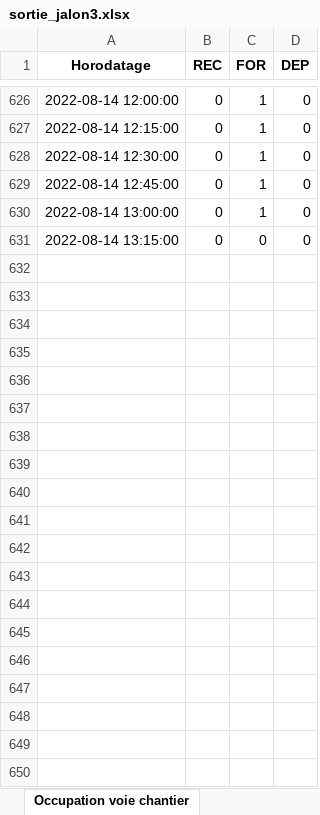
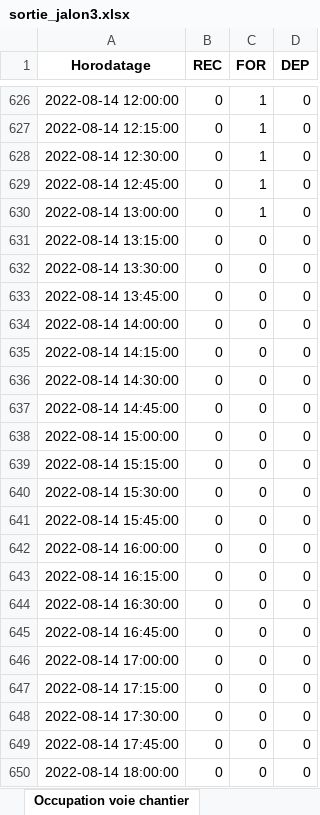
Before and after one commit to gGenouville/optiFretSNCF, an Excel workbook: code/notebooks/sortie_jalon3.xlsx, sheet Occupation voie chantier, drawn as a sheet; only a part is shown, gaps mark what is left out; values as stored, in another font and other column widths than the file's, no borders; the diff covers the shown part only; the diff names each change by its address in the sheet, - before the commit and + after, or states it on an @@ line.

```diff
--- a/code/notebooks/sortie_jalon3.xlsx (sheet Occupation voie chantier)
+++ b/code/notebooks/sortie_jalon3.xlsx (sheet Occupation voie chantier)
+row 632: 2022-08-14 13:30:00 | 0 | 0 | 0
+row 633: 2022-08-14 13:45:00 | 0 | 0 | 0
+row 634: 2022-08-14 14:00:00 | 0 | 0 | 0
+row 635: 2022-08-14 14:15:00 | 0 | 0 | 0
+row 636: 2022-08-14 14:30:00 | 0 | 0 | 0
+row 637: 2022-08-14 14:45:00 | 0 | 0 | 0
+row 638: 2022-08-14 15:00:00 | 0 | 0 | 0
+row 639: 2022-08-14 15:15:00 | 0 | 0 | 0
+row 640: 2022-08-14 15:30:00 | 0 | 0 | 0
+row 641: 2022-08-14 15:45:00 | 0 | 0 | 0
+row 642: 2022-08-14 16:00:00 | 0 | 0 | 0
+row 643: 2022-08-14 16:15:00 | 0 | 0 | 0
+row 644: 2022-08-14 16:30:00 | 0 | 0 | 0
+row 645: 2022-08-14 16:45:00 | 0 | 0 | 0
+row 646: 2022-08-14 17:00:00 | 0 | 0 | 0
+row 647: 2022-08-14 17:15:00 | 0 | 0 | 0
+row 648: 2022-08-14 17:30:00 | 0 | 0 | 0
+row 649: 2022-08-14 17:45:00 | 0 | 0 | 0
+row 650: 2022-08-14 18:00:00 | 0 | 0 | 0
```
Also changed, not shown: 21 added rows elsewhere in this sheet, 5 other files.
